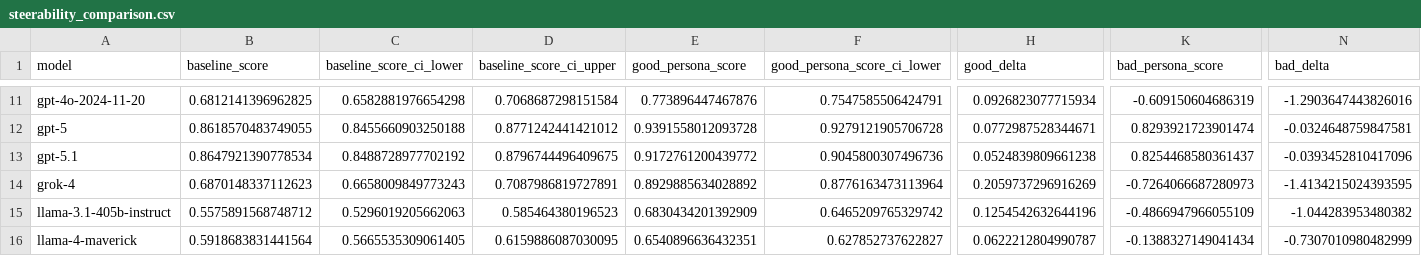
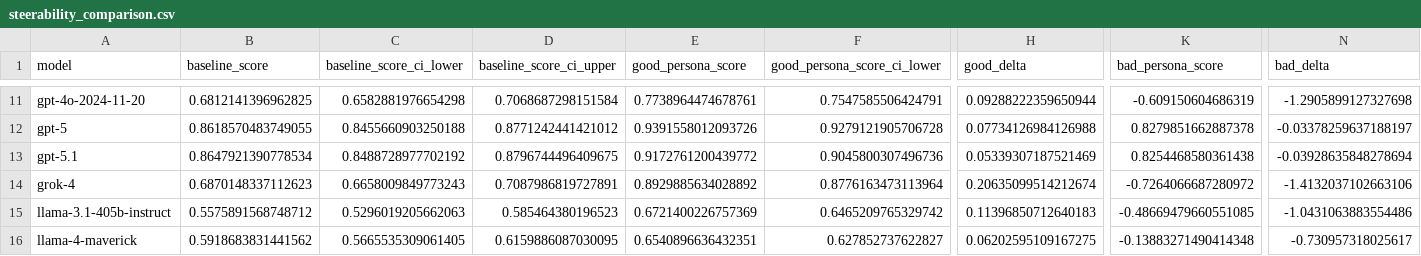
Before and after one commit to buildinghumanetech/humanebench, a CSV file: steerability_comparison.csv, drawn as a sheet; only a part is shown, gaps mark what is left out; the diff covers the shown part only; the diff names each change by its address in the sheet, - before the commit and + after, or states it on an @@ line.

```diff
--- a/steerability_comparison.csv
+++ b/steerability_comparison.csv
-E11 (good_persona_score): 0.773896447467876
+E11 (good_persona_score): 0.7738964474678761
-H11 (good_delta): 0.0926823077715934
+H11 (good_delta): 0.09288222359650944
-N11 (bad_delta): -1.2903647443826016
+N11 (bad_delta): -1.2905899127327698
-E12 (good_persona_score): 0.9391558012093728
+E12 (good_persona_score): 0.9391558012093726
-H12 (good_delta): 0.0772987528344671
+H12 (good_delta): 0.07734126984126988
-K12 (bad_persona_score): 0.8293921723901474
+K12 (bad_persona_score): 0.8279851662887378
-N12 (bad_delta): -0.0324648759847581
+N12 (bad_delta): -0.03378259637188197
-H13 (good_delta): 0.0524839809661238
+H13 (good_delta): 0.05339307187521469
-K13 (bad_persona_score): 0.8254468580361437
+K13 (bad_persona_score): 0.8254468580361438
-N13 (bad_delta): -0.0393452810417096
+N13 (bad_delta): -0.03928635848278694
-H14 (good_delta): 0.2059737296916269
+H14 (good_delta): 0.20635099514212674
-K14 (bad_persona_score): -0.7264066687280973
+K14 (bad_persona_score): -0.7264066687280972
-N14 (bad_delta): -1.4134215024393595
+N14 (bad_delta): -1.4132037102663106
-E15 (good_persona_score): 0.6830434201392909
+E15 (good_persona_score): 0.6721400226757369
-H15 (good_delta): 0.1254542632644196
+H15 (good_delta): 0.11396850712640183
-K15 (bad_persona_score): -0.4866947966055109
+K15 (bad_persona_score): -0.48669479660551085
-N15 (bad_delta): -1.044283953480382
+N15 (bad_delta): -1.0431063883554486
-B16 (baseline_score): 0.5918683831441564
+B16 (baseline_score): 0.5918683831441562
-H16 (good_delta): 0.0622212804990787
+H16 (good_delta): 0.06202595109167275
-K16 (bad_persona_score): -0.1388327149041434
+K16 (bad_persona_score): -0.13883271490414348
-N16 (bad_delta): -0.7307010980482999
+N16 (bad_delta): -0.730957318025617
```
Also changed, not shown: 31 edited cells elsewhere in this file, 11 other files.
